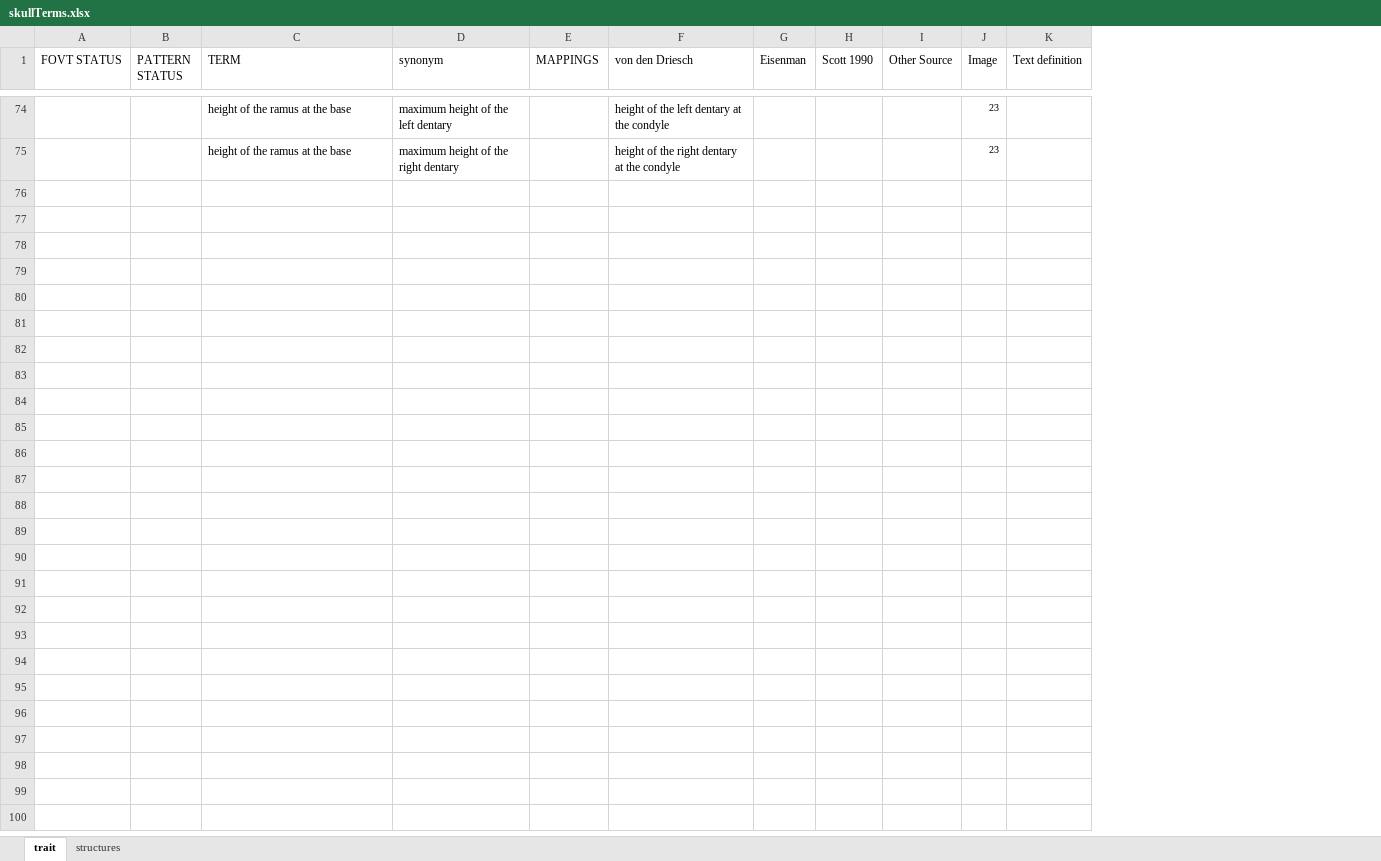
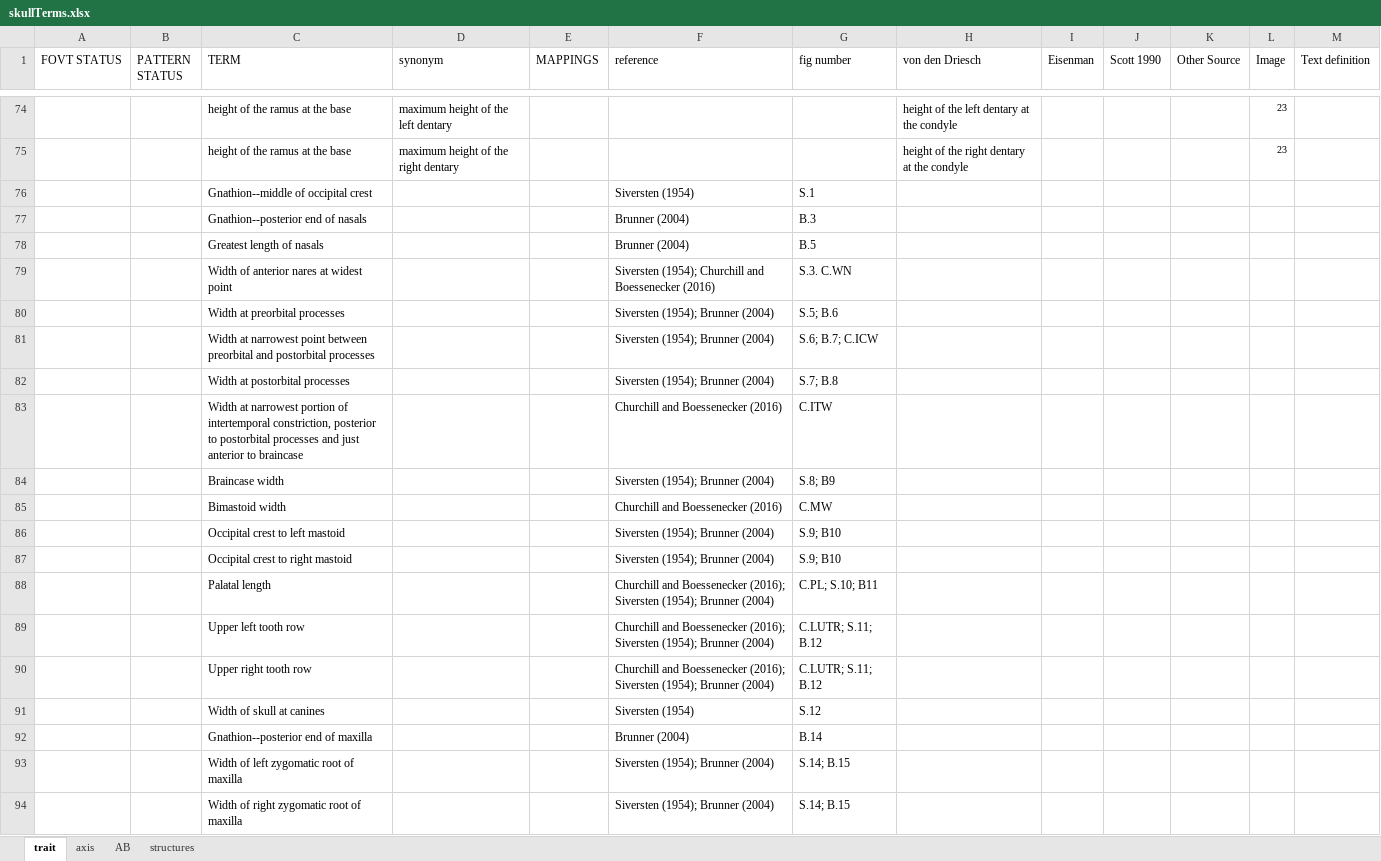
Before and after one commit to futres/fovt, an Excel workbook: terms/skullTerms.xlsx, sheet trait, drawn as a sheet; only a part is shown, gaps mark what is left out; values as stored, in another font and other column widths than the file's, no borders; the diff covers the shown part only; the diff names each change by its address in the sheet, - before the commit and + after, or states it on an @@ line.

```diff
--- a/terms/skullTerms.xlsx (sheet trait)
+++ b/terms/skullTerms.xlsx (sheet trait)
+sheet tab: axis
+sheet tab: AB
+column F (reference), empty
+column G (fig number), empty
+row 76:  |  | Gnathion--middle of occipital crest |  |  | Siversten (1954) | S.1
+row 77:  |  | Gnathion--posterior end of nasals |  |  | Brunner (2004) | B.3
+row 78:  |  | Greatest length of nasals |  |  | Brunner (2004) | B.5
+row 79:  |  | Width of anterior nares at widest point |  |  | Siversten (1954); Churchill and Boessenecker (2016) | S.3. C.WN
+row 80:  |  | Width at preorbital processes |  |  | Siversten (1954); Brunner (2004) | S.5; B.6
+row 81:  |  | Width at narrowest point between preorbital and postorbital processes |  |  | Siversten (1954); Brunner (2004) | S.6; B.7; C.ICW
+row 82:  |  | Width at postorbital processes |  |  | Siversten (1954); Brunner (2004) | S.7; B.8
+row 83:  |  | Width at narrowest portion of intertemporal constriction, posterior to postorbital processes and just anterior to braincase |  |  | Churchill and Boessenecker (2016) | C.ITW
+row 84:  |  | Braincase width |  |  | Siversten (1954); Brunner (2004) | S.8; B9
+row 85:  |  | Bimastoid width |  |  | Churchill and Boessenecker (2016) | C.MW
+row 86:  |  | Occipital crest to left mastoid |  |  | Siversten (1954); Brunner (2004) | S.9; B10
+row 87:  |  | Occipital crest to right mastoid |  |  | Siversten (1954); Brunner (2004) | S.9; B10
+row 88:  |  | Palatal length |  |  | Churchill and Boessenecker (2016); Siversten (1954); Brunner (2004) | C.PL; S.10; B11
+row 89:  |  | Upper left tooth row |  |  | Churchill and Boessenecker (2016); Siversten (1954); Brunner (2004) | C.LUTR; S.11; B.12
+row 90:  |  | Upper right tooth row |  |  | Churchill and Boessenecker (2016); Siversten (1954); Brunner (2004) | C.LUTR; S.11; B.12
+row 91:  |  | Width of skull at canines |  |  | Siversten (1954) | S.12
+row 92:  |  | Gnathion--posterior end of maxilla |  |  | Brunner (2004) | B.14
+row 93:  |  | Width of left zygomatic root of maxilla |  |  | Siversten (1954); Brunner (2004) | S.14; B.15
+row 94:  |  | Width of right zygomatic root of maxilla |  |  | Siversten (1954); Brunner (2004) | S.14; B.15
```
Also changed, not shown: 39 added rows elsewhere in this sheet, terms/bodyTerms.xlsx, terms/femurTerms.xlsx, 35 other files.
